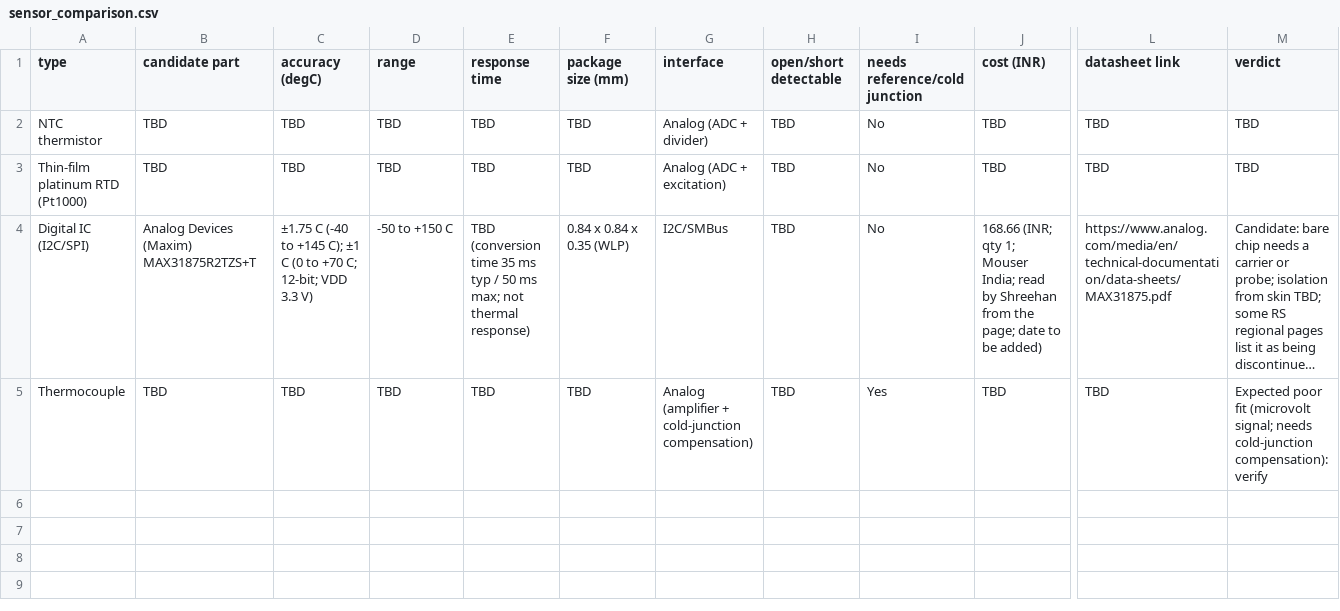
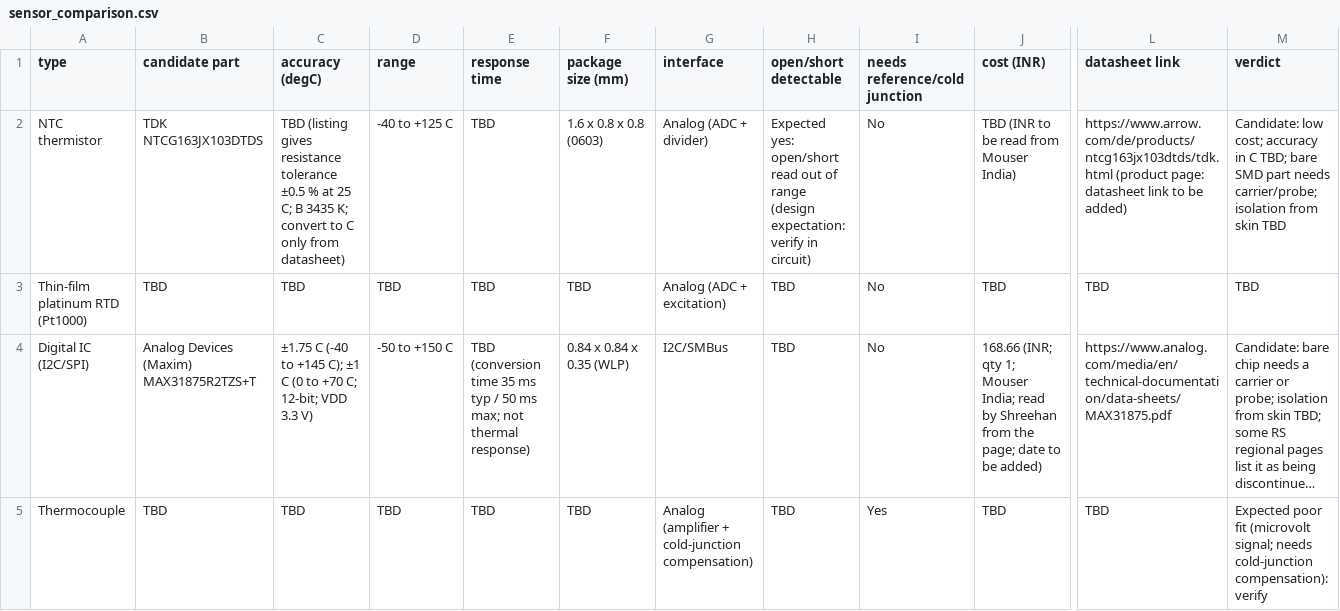
Before and after one commit to shreehannayak/neram-thermal-ditital-twin, a CSV file: hardware/comparisons/sensor_comparison.csv, drawn as a sheet; only a part is shown, gaps mark what is left out; long unchanged cells end in …; the diff names each change by its address in the sheet, - before the commit and + after, or states it on an @@ line.

Commit message:
Update sensor_comparison.csv

```diff
--- a/hardware/comparisons/sensor_comparison.csv
+++ b/hardware/comparisons/sensor_comparison.csv
-B2 (candidate part): TBD
+B2 (candidate part): TDK NTCG163JX103DTDS
-C2 (accuracy (degC)): TBD
+C2 (accuracy (degC)): TBD (listing gives resistance tolerance ±0.5 % at 25 C; B 3435 K; convert to C only from datasheet)
-D2 (range): TBD
+D2 (range): -40 to +125 C
-F2 (package size (mm)): TBD
+F2 (package size (mm)): 1.6 x 0.8 x 0.8 (0603)
-H2 (open/short detectable): TBD
+H2 (open/short detectable): Expected yes: open/short read out of range (design expectation: verify in circuit)
-J2 (cost (INR)): TBD
+J2 (cost (INR)): TBD (INR to be read from Mouser India)
-L2 (datasheet link): TBD
+L2 (datasheet link): https://www.arrow.com/de/products/ntcg163jx103dtds/tdk.html (product page: datasheet link to be added)
-M2 (verdict): TBD
+M2 (verdict): Candidate: low cost; accuracy in C TBD; bare SMD part needs carrier/probe; isolation from skin TBD
```
